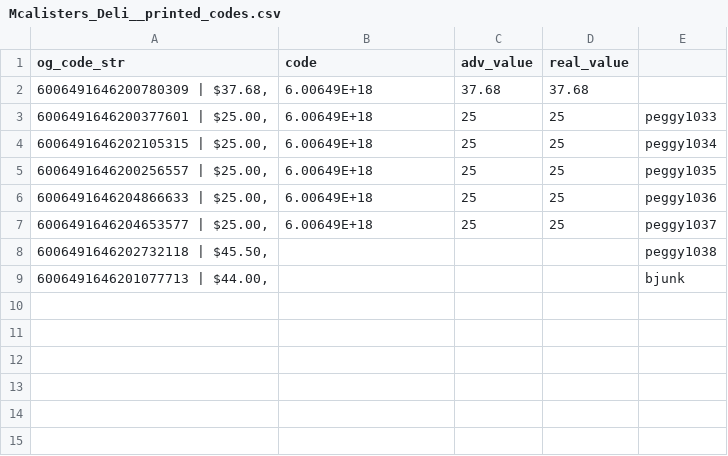
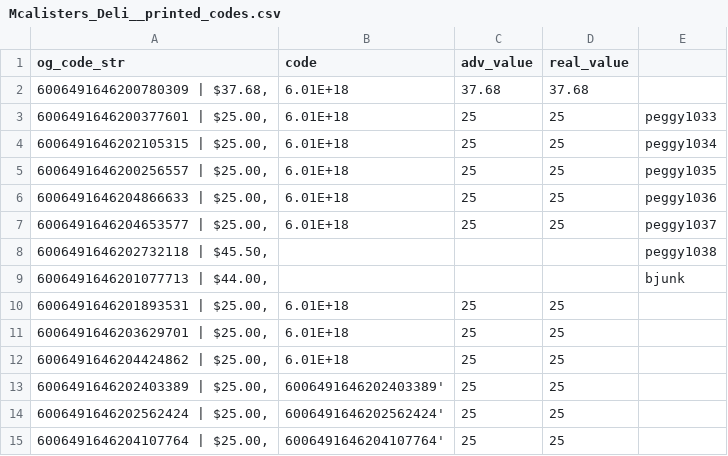
Before and after one commit to Brandon-Valley/g_card_tools, a CSV file: code_check/printed_codes/Mcalisters_Deli__printed_codes.csv, drawn as a sheet.

```diff
--- a/code_check/printed_codes/Mcalisters_Deli__printed_codes.csv
+++ b/code_check/printed_codes/Mcalisters_Deli__printed_codes.csv
@@ -1,9 +1,15 @@
 og_code_str,code,adv_value,real_value,
-"6006491646200780309 | $37.68,",6.00649E+18,37.68,37.68,
-"6006491646200377601 | $25.00,",6.00649E+18,25,25,peggy1033
-"6006491646202105315 | $25.00,",6.00649E+18,25,25,peggy1034
-"6006491646200256557 | $25.00,",6.00649E+18,25,25,peggy1035
-"6006491646204866633 | $25.00,",6.00649E+18,25,25,peggy1036
-"6006491646204653577 | $25.00,",6.00649E+18,25,25,peggy1037
+"6006491646200780309 | $37.68,",6.01E+18,37.68,37.68,
+"6006491646200377601 | $25.00,",6.01E+18,25,25,peggy1033
+"6006491646202105315 | $25.00,",6.01E+18,25,25,peggy1034
+"6006491646200256557 | $25.00,",6.01E+18,25,25,peggy1035
+"6006491646204866633 | $25.00,",6.01E+18,25,25,peggy1036
+"6006491646204653577 | $25.00,",6.01E+18,25,25,peggy1037
 "6006491646202732118 | $45.50,",,,,peggy1038
 "6006491646201077713 | $44.00,",,,,bjunk
+"6006491646201893531 | $25.00,",6.01E+18,25,25,
+"6006491646203629701 | $25.00,",6.01E+18,25,25,
+"6006491646204424862 | $25.00,",6.01E+18,25,25,
+"6006491646202403389 | $25.00,",6006491646202403389',25,25,
+"6006491646202562424 | $25.00,",6006491646202562424',25,25,
+"6006491646204107764 | $25.00,",6006491646204107764',25,25,
```
Also changed, not shown: code_check/failed_codes/Mcalisters_Deli__failed_codes.csv, code_check/printed_codes/jimmy_johns__printed_codes.csv, 3 other files.
